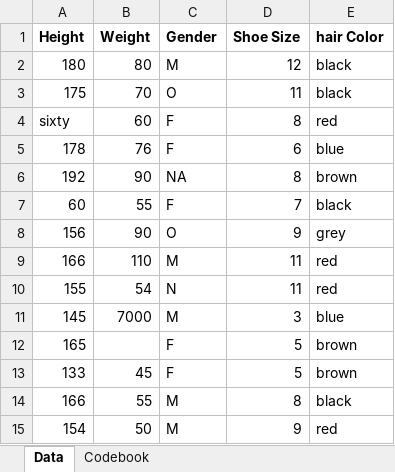
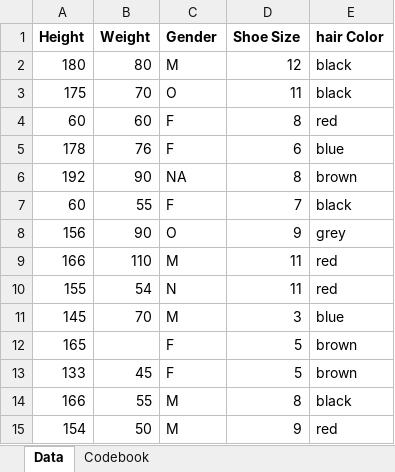
Before and after one commit to Amartinez1818/AlexMartinez-P2-portfolio, an Excel workbook: starter-analysis-exercise/data/raw-data/exampledata2.xlsx, sheet Data, drawn as a sheet; values as stored, in another font and other column widths than the file's, no borders; the diff names each change by its address in the sheet, - before the commit and + after, or states it on an @@ line.

```diff
--- a/starter-analysis-exercise/data/raw-data/exampledata2.xlsx (sheet Data)
+++ b/starter-analysis-exercise/data/raw-data/exampledata2.xlsx (sheet Data)
-A4 (Height): sixty
+A4 (Height): 60
-B11 (Weight): 7000
+B11 (Weight): 70
```
Also changed, not shown: 20 other files.
